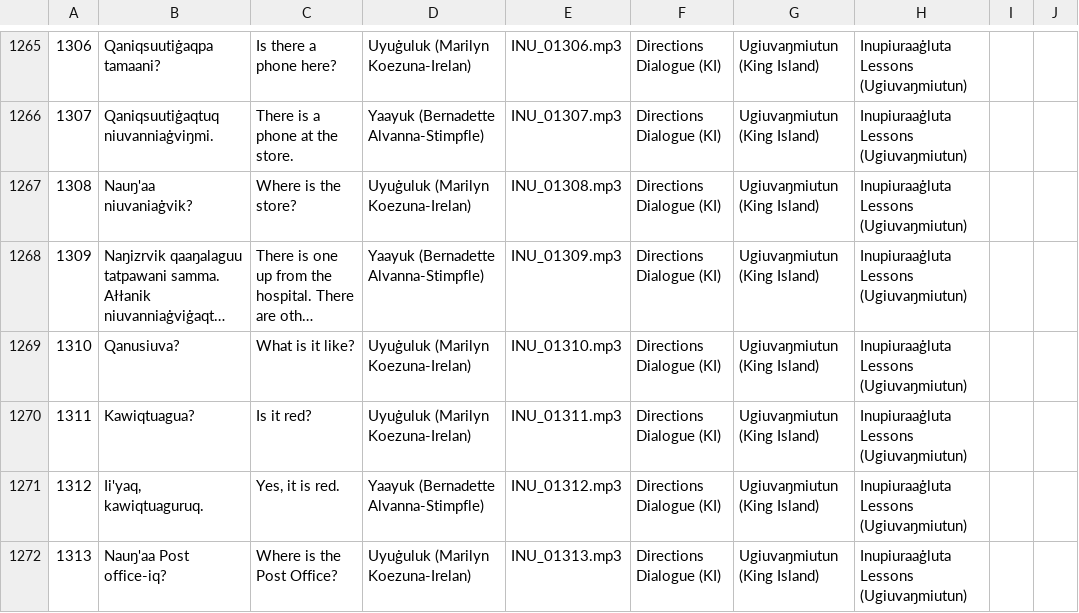
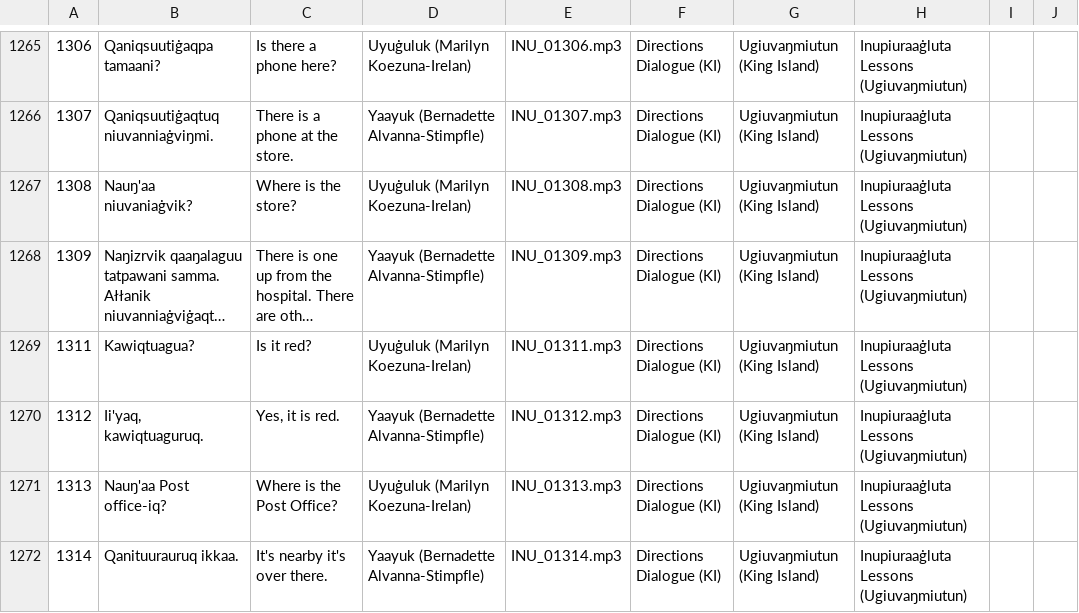
Before and after one commit to ilisaqativut/mtd-starter, a CSV file: data/data.csv, drawn as a sheet; only a part is shown, gaps mark what is left out; the shorter side is filled out with more unchanged rows; long unchanged cells end in …; the diff names each change by its address in the sheet, - before the commit and + after, or states it on an @@ line.

Commit message:
Update data.csv

```diff
--- a/data/data.csv
+++ b/data/data.csv
-row 1269: 1310 | Qanusiuva? | What is it like? | Uyuġuluk (Marilyn Koezuna-Irelan) | INU_01310.mp3 | Directions Dialogue (KI) | Ugiuvaŋmiutun (King Island) | Inupiuraaġluta Lessons (Ugiuvaŋmiutun)
```
